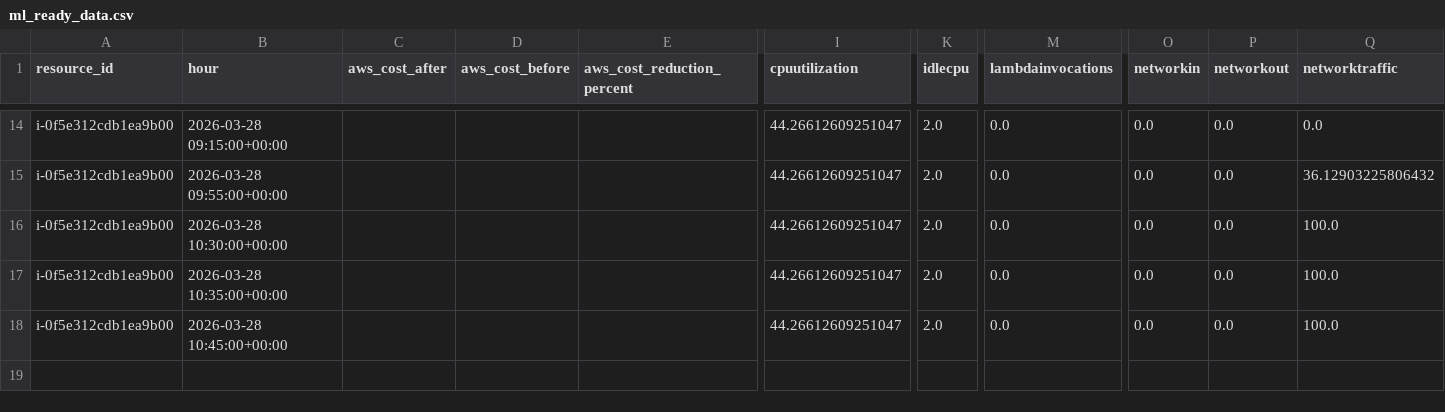
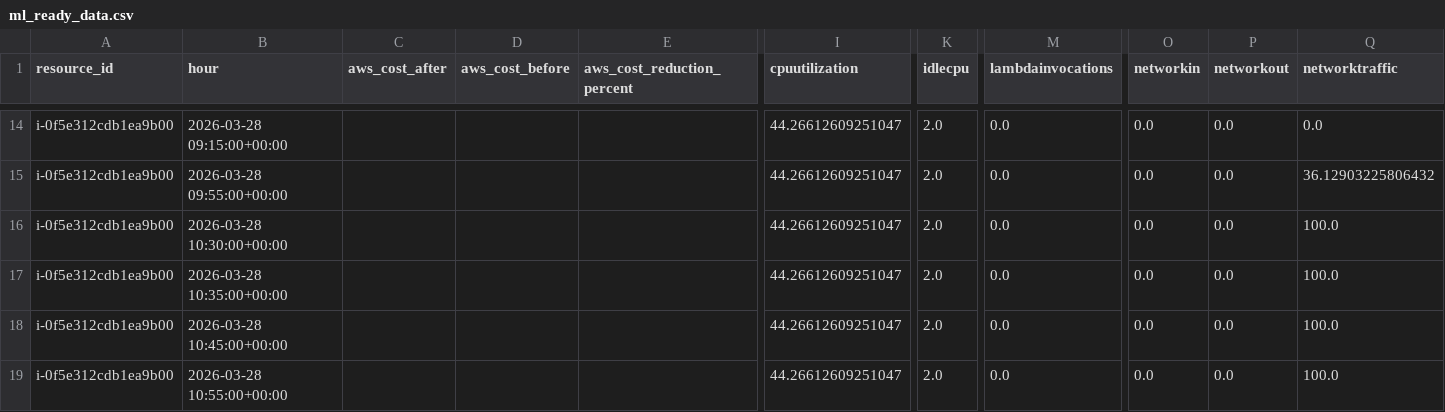
Before and after one commit to Abhinav-bv/cloud-costing-intelligence-, a CSV file: ml_ready_data.csv, drawn as a sheet; only a part is shown, gaps mark what is left out; rows hold the shown columns only; the diff names each change by its address in the sheet, - before the commit and + after, or states it on an @@ line.

Commit message:
Update latest ML-ready CSV snapshots and optimization screenshot

```diff
--- a/ml_ready_data.csv
+++ b/ml_ready_data.csv
+row 19: i-0f5e312cdb1ea9b00 | 2026-03-28 10:55:00+00:00 |  |  |  | 44.26612609251047 | 2.0 | 0.0 | 0.0 | 0.0 | 100.0
```
Also changed, not shown: output/ml_ready_data.csv, 1 other file.
